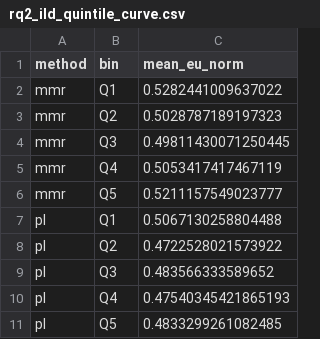
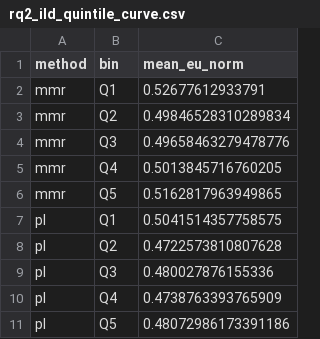
Before and after one commit to edanperetz2/Fair-RAG, a CSV file: report/tables/rq2_ild_quintile_curve.csv, drawn as a sheet.

```diff
--- a/report/tables/rq2_ild_quintile_curve.csv
+++ b/report/tables/rq2_ild_quintile_curve.csv
@@ -1,11 +1,11 @@
 method,bin,mean_eu_norm
-mmr,Q1,0.5282441009637022
-mmr,Q2,0.5028787189197323
-mmr,Q3,0.49811430071250445
-mmr,Q4,0.5053417417467119
-mmr,Q5,0.5211157549023777
-pl,Q1,0.5067130258804488
-pl,Q2,0.4722528021573922
-pl,Q3,0.483566333589652
-pl,Q4,0.47540345421865193
-pl,Q5,0.4833299261082485
+mmr,Q1,0.52677612933791
+mmr,Q2,0.49846528310289834
+mmr,Q3,0.49658463279478776
+mmr,Q4,0.5013845716760205
+mmr,Q5,0.5162817963949865
+pl,Q1,0.5041514357758575
+pl,Q2,0.4722573810807628
+pl,Q3,0.480027876155336
+pl,Q4,0.4738763393765909
+pl,Q5,0.48072986173391186
```
Also changed, not shown: report/tables/diversity_value_ranges_significant.csv, report/tables/diversity_value_ranges_task_pooled.csv, 10 other files.
